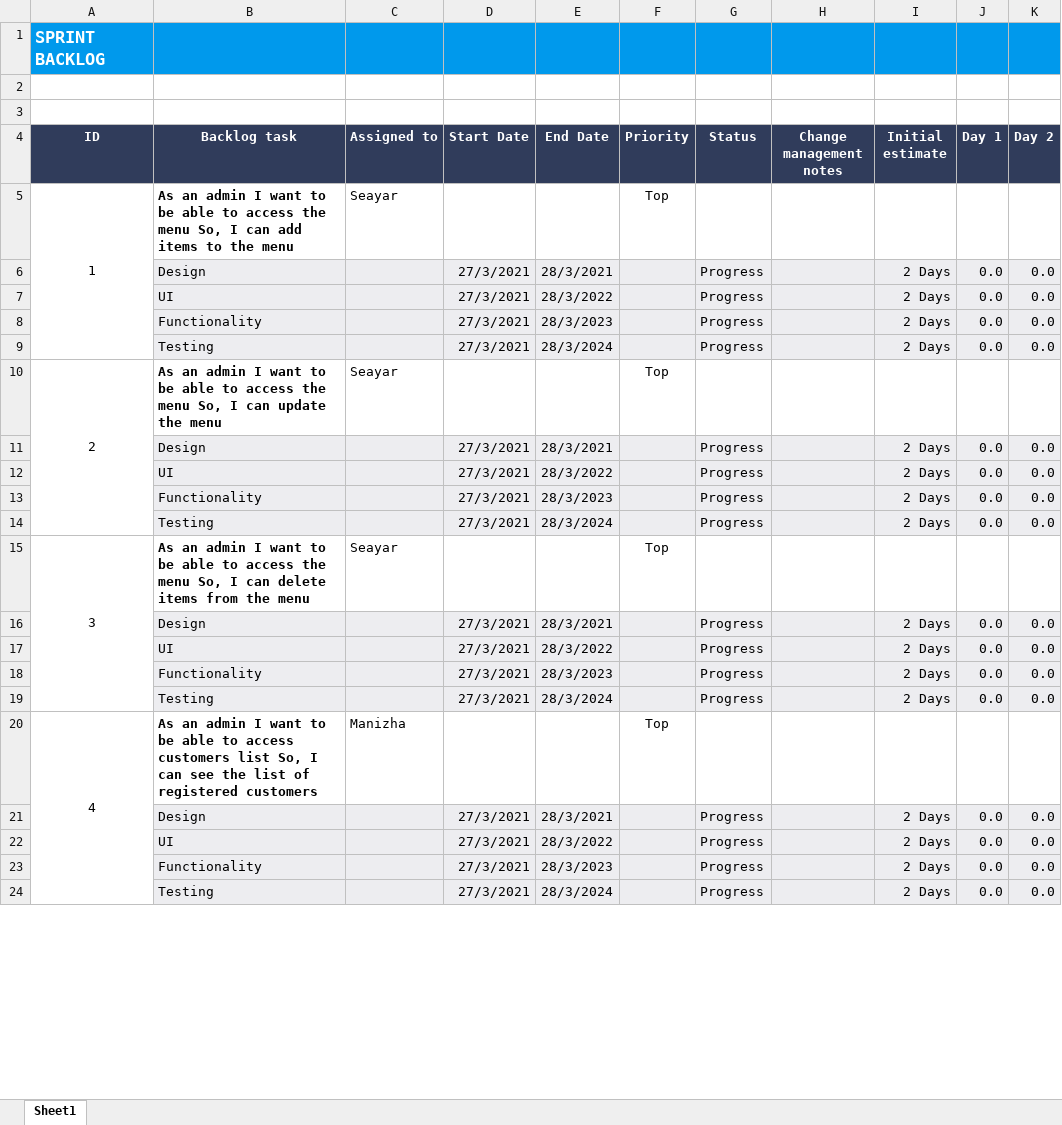
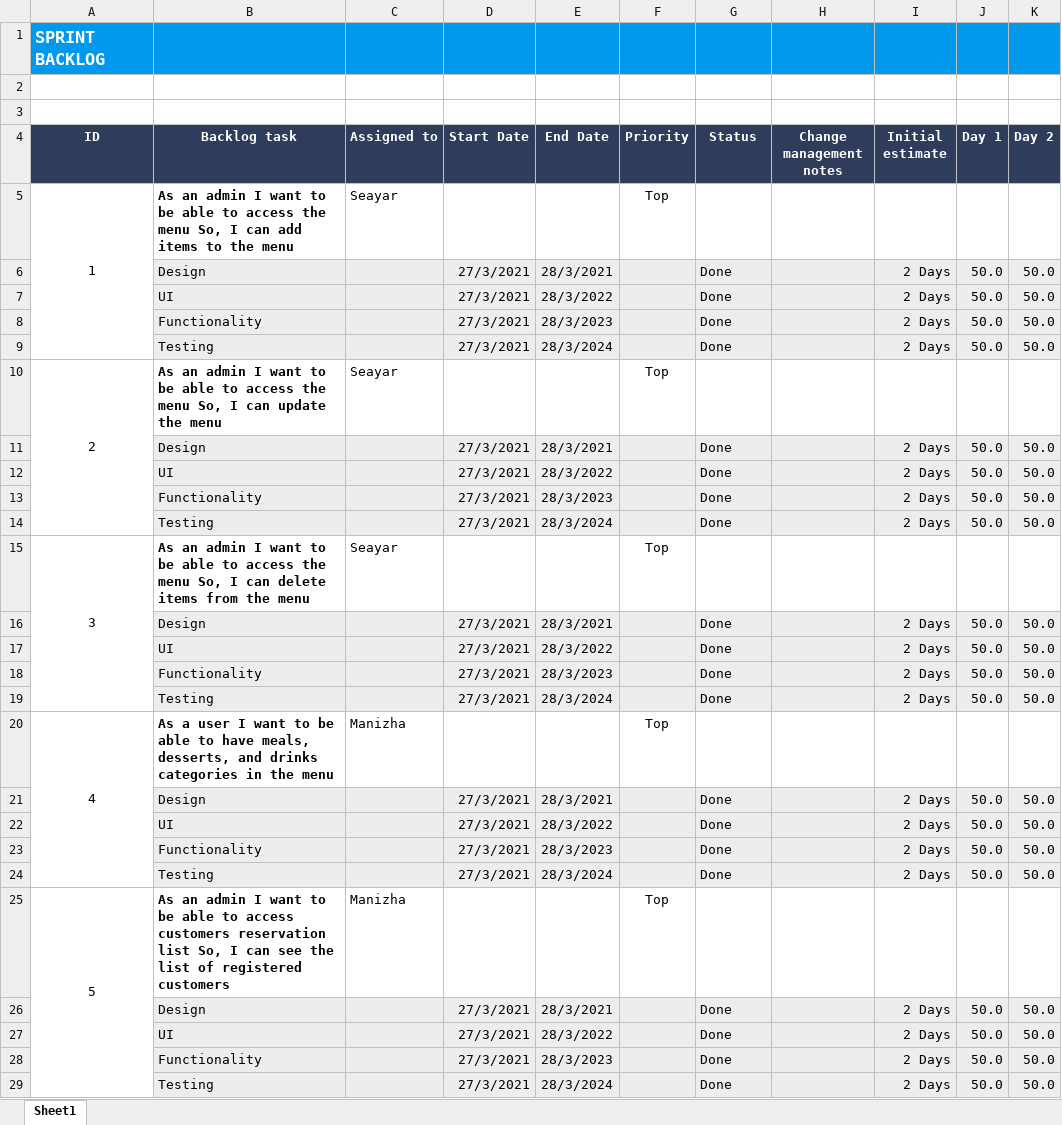
Before and after one commit to madinafazli/ScrumProject, an Excel workbook: Sprint2.xlsx, sheet Sheet1, drawn as a sheet; only a part is shown; values as stored, in another font and other column widths than the file's, no borders; addresses are those after the commit; the diff covers the shown part only; the diff names each change by its address in the sheet, - before the commit and + after, or states it on an @@ line.

```diff
--- a/Sprint2.xlsx (sheet Sheet1)
+++ b/Sprint2.xlsx (sheet Sheet1)
-G6:G9 (Status): Progress
+G6:G9 (Status): Done
-J6:J9 (Day 1): 0.0
+J6:J9 (Day 1): 50.0
-K6:K9 (Day 2): 0.0
+K6:K9 (Day 2): 50.0
-G11:G14 (Status): Progress
+G11:G14 (Status): Done
-J11:J14 (Day 1): 0.0
+J11:J14 (Day 1): 50.0
-K11:K14 (Day 2): 0.0
+K11:K14 (Day 2): 50.0
-G16:G19 (Status): Progress
+G16:G19 (Status): Done
-J16:J19 (Day 1): 0.0
+J16:J19 (Day 1): 50.0
-K16:K19 (Day 2): 0.0
+K16:K19 (Day 2): 50.0
+row 20: 4 | As a user I want to be able to have meals, desserts, and drinks categories in the menu | Manizha |  |  | Top
+row 21:  | Design |  | 27/3/2021 | 28/3/2021 |  | Done |  | 2 Days | 50.0 | 50.0
+row 22:  | UI |  | 27/3/2021 | 28/3/2022 |  | Done |  | 2 Days | 50.0 | 50.0
+row 23:  | Functionality |  | 27/3/2021 | 28/3/2023 |  | Done |  | 2 Days | 50.0 | 50.0
+row 24:  | Testing |  | 27/3/2021 | 28/3/2024 |  | Done |  | 2 Days | 50.0 | 50.0
@@ column A (ID) renumbered between rows 25 and 45 @@
-B25 (Backlog task): …access customers list So,…
+B25 (Backlog task): …access customers reservation list So,…
-G26:G29 (Status): Progress
+G26:G29 (Status): Done
-J26:J29 (Day 1): 0.0
+J26:J29 (Day 1): 50.0
-K26:K29 (Day 2): 0.0
+K26:K29 (Day 2): 50.0
```
Also changed, not shown: 51 edited cells elsewhere in this sheet, Product Backlog.xlsx, 4 other files.
